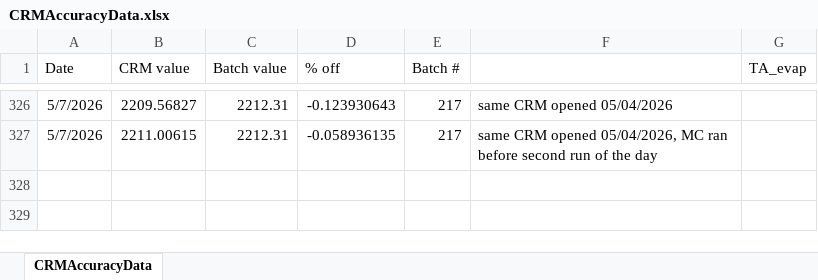
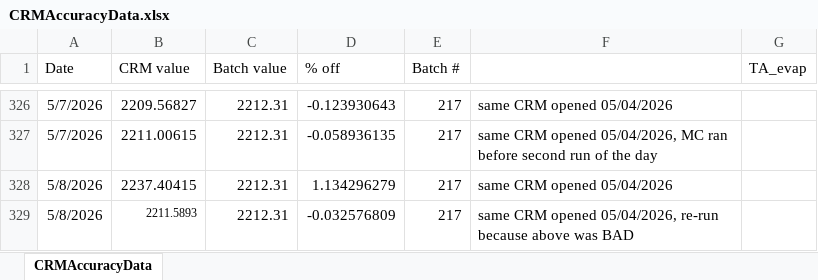
Before and after one commit to SilbigerLab/Titrator, an Excel workbook: Data/CRMAccuracyData.xlsx, sheet CRMAccuracyData, drawn as a sheet; only a part is shown, gaps mark what is left out; values as stored, in another font and other column widths than the file's, no borders; the diff names each change by its address in the sheet, - before the commit and + after, or states it on an @@ line.

```diff
--- a/Data/CRMAccuracyData.xlsx (sheet CRMAccuracyData)
+++ b/Data/CRMAccuracyData.xlsx (sheet CRMAccuracyData)
+row 328: 5/8/2026 | 2237.40415 | 2212.31 | 1.134296279 | 217 | same CRM opened 05/04/2026
+row 329: 5/8/2026 | 2211.5893 | 2212.31 | -0.032576809 | 217 | same CRM opened 05/04/2026, re-run because above was BAD
```
Also changed, not shown: 14 other files.
